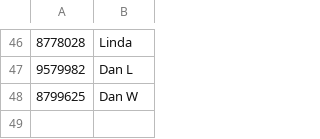
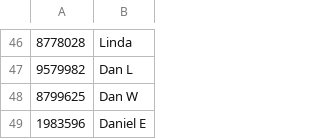
Before and after one commit to dvorit-manylabs/manydoors, a CSV file: ids.csv, drawn as a sheet; only a part is shown, gaps mark what is left out; the diff names each change by its address in the sheet, - before the commit and + after, or states it on an @@ line.

Commit message:
Update ids.csv

```diff
--- a/ids.csv
+++ b/ids.csv
+row 49: 1983596 | Daniel E
```
